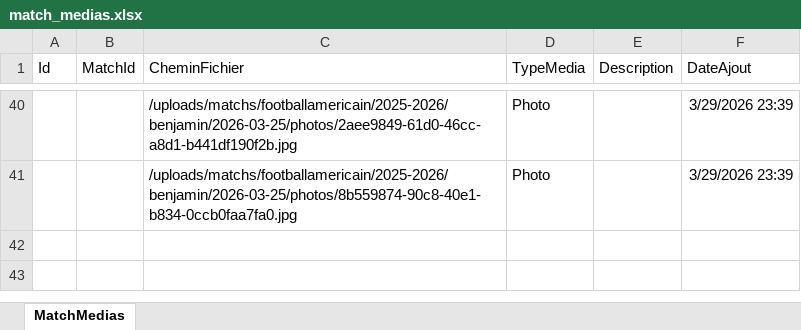
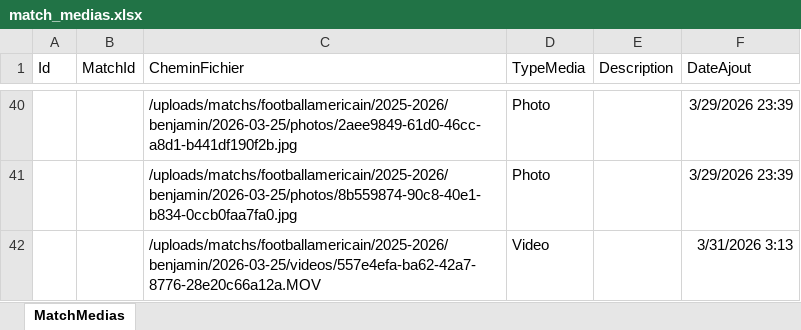
Before and after one commit to papathebrain/GestionEquipeSportive, an Excel workbook: Data/match_medias.xlsx, sheet MatchMedias, drawn as a sheet; only a part is shown, gaps mark what is left out; values as stored, in another font and other column widths than the file's, no borders; the diff names each change by its address in the sheet, - before the commit and + after, or states it on an @@ line.

```diff
--- a/Data/match_medias.xlsx (sheet MatchMedias)
+++ b/Data/match_medias.xlsx (sheet MatchMedias)
+row 42:  |  | /uploads/matchs/footballamericain/2025-2026/benjamin/2026-03-25/videos/557e4efa-ba62-42a7-8776-28e20c66a12a.MOV | Video |  | 3/31/2026 3:13
```
Also changed, not shown: Data/absences_match.xlsx, Data/ecoles.xlsx, 21 other files.
